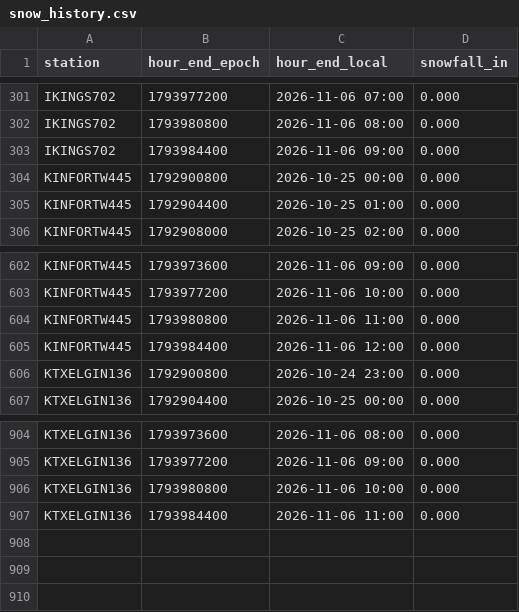
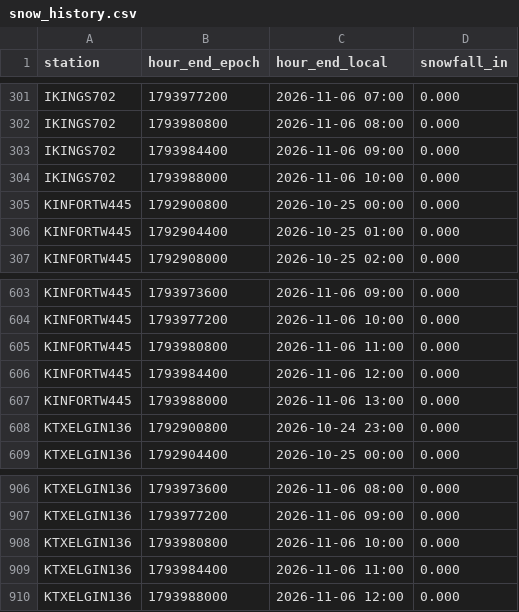
Before and after one commit to derrikidennis/scattered-showers, a CSV file: assets/snow/snow_history.csv, drawn as a sheet; only a part is shown, gaps mark what is left out.

```diff
--- a/assets/snow/snow_history.csv
+++ b/assets/snow/snow_history.csv
@@ -303,2 +303,3 @@ IKINGS702,1793980800,2026-11-06 08:00,0.000
 IKINGS702,1793984400,2026-11-06 09:00,0.000
+IKINGS702,1793988000,2026-11-06 10:00,0.000
 KINFORTW445,1792900800,2026-10-25 00:00,0.000
@@ -605,2 +606,3 @@ KINFORTW445,1793980800,2026-11-06 11:00,0.000
 KINFORTW445,1793984400,2026-11-06 12:00,0.000
+KINFORTW445,1793988000,2026-11-06 13:00,0.000
 KTXELGIN136,1792900800,2026-10-24 23:00,0.000
@@ -907 +909,2 @@ KTXELGIN136,1793980800,2026-11-06 10:00,0.000
 KTXELGIN136,1793984400,2026-11-06 11:00,0.000
+KTXELGIN136,1793988000,2026-11-06 12:00,0.000
```
Also changed, not shown: assets/readings/IKINGS702_2026-11.csv, assets/readings/KINFORTW445_2026-11.csv, 5 other files.
